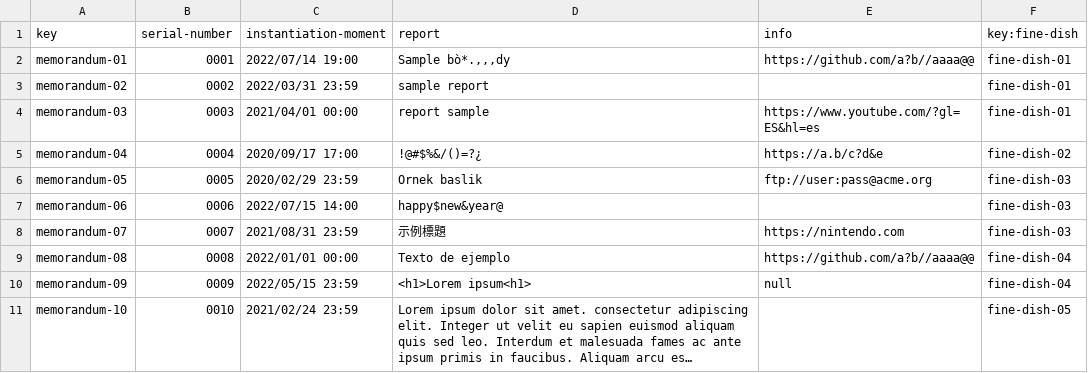
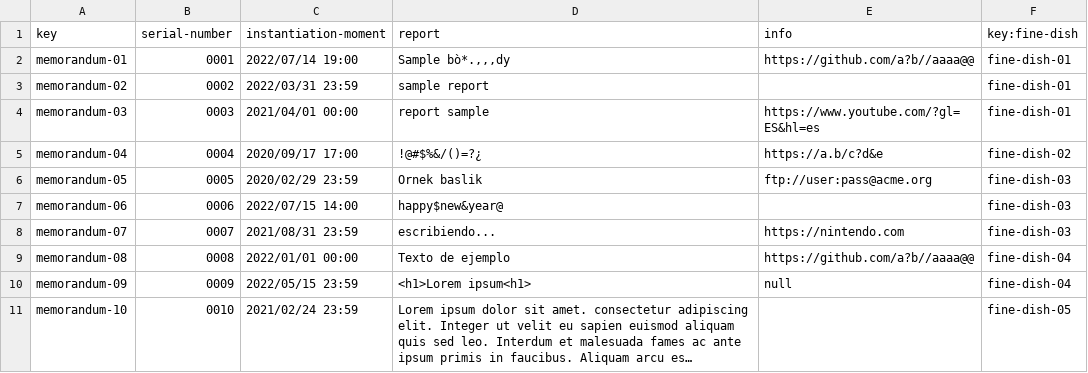
Before and after one commit to frabotrom/Acme-Recipes, a CSV file: src/main/webapp/WEB-INF/resources/sample-data/memorandum.csv, drawn as a sheet; long unchanged cells end in ….

```diff
--- a/src/main/webapp/WEB-INF/resources/sample-data/memorandum.csv
+++ b/src/main/webapp/WEB-INF/resources/sample-data/memorandum.csv
@@ -7,3 +7,3 @@ memorandum-05,0005,"2020/02/29 23:59",Ornek baslik,ftp://user:pass@acme.org,fine
 memorandum-06,0006,"2022/07/15 14:00",happy$new&year@,"",fine-dish-03
-memorandum-07,0007,"2021/08/31 23:59",示例標題,https://nintendo.com,fine-dish-03
+memorandum-07,0007,"2021/08/31 23:59",escribiendo...,https://nintendo.com,fine-dish-03
 memorandum-08,0008,"2022/01/01 00:00",Texto de ejemplo,https://github.com/a?b//aaaa@@,fine-dish-04
```
Also changed, not shown: 11 other files.
